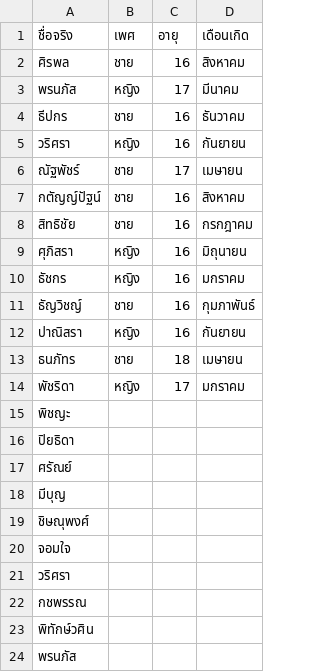
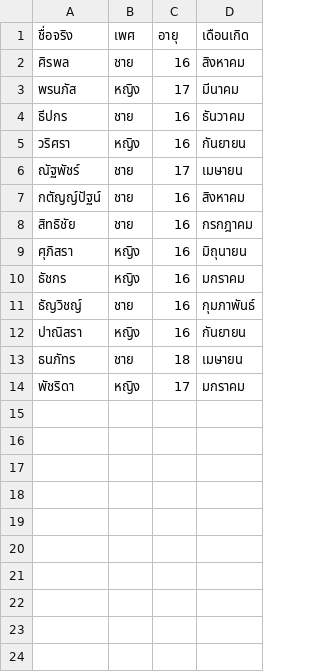
Before and after one commit to IAMSPYS/iamspys.github.io, a CSV file: storage/ACS52List.csv, drawn as a sheet; the diff names each change by its address in the sheet, - before the commit and + after, or states it on an @@ line.

Commit message:
Update ACS52List.csv

```diff
--- a/storage/ACS52List.csv
+++ b/storage/ACS52List.csv
-row 15: พิชญะ
-row 16: ปิยธิดา
-row 17: ศรัณย์
-row 18: มีบุญ
-row 19: ชิษณุพงศ์
-row 20: จอมใจ
-row 21: วริศรา
-row 22: กชพรรณ
-row 23: พิทักษ์วศิน
-row 24: พรนภัส
```
